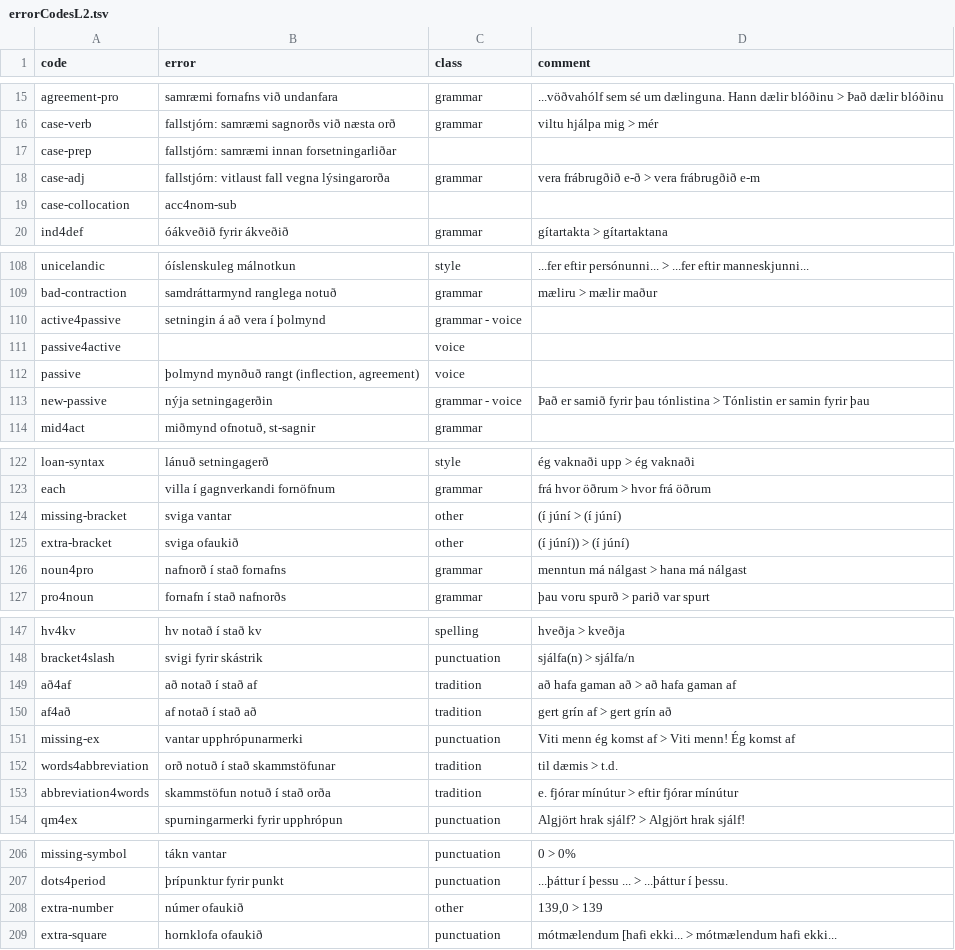
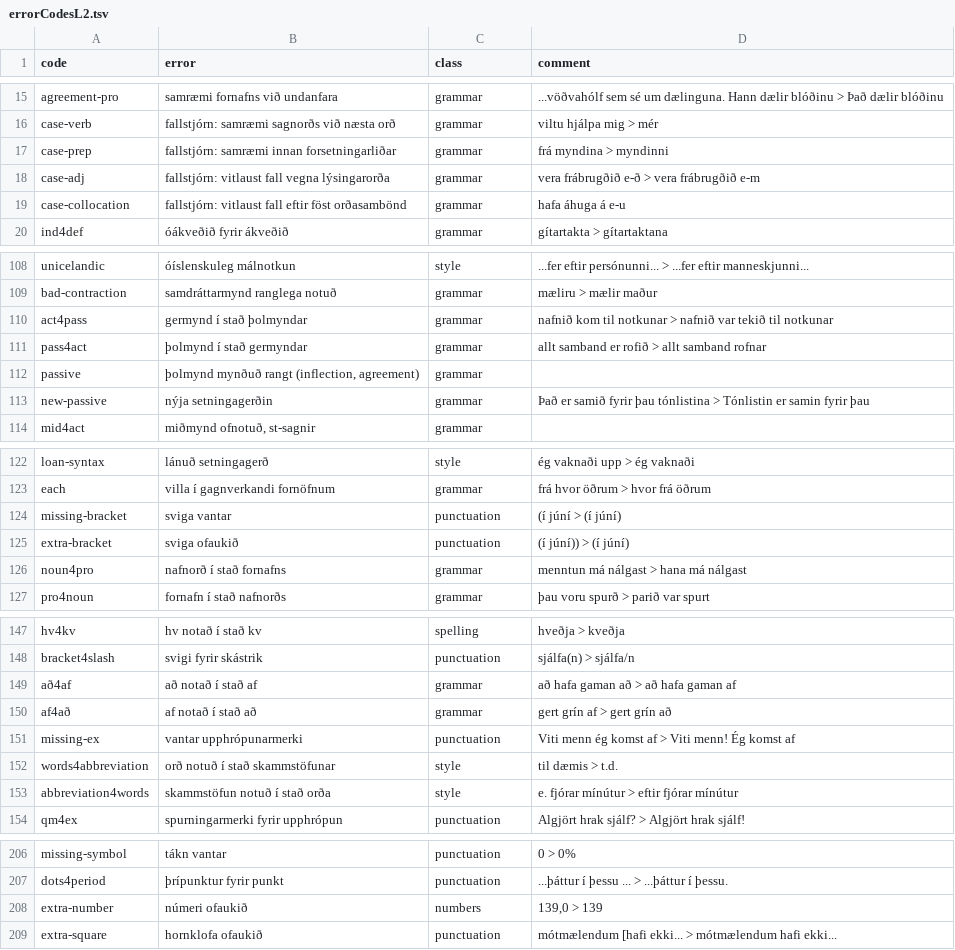
Before and after one commit to antonkarl/iceErrorCorpusSpecialized, a TSV file: errorCodesL2.tsv, drawn as a sheet; only a part is shown, gaps mark what is left out; the diff covers the shown part only.

Commit message:
Add files via upload

```diff
--- a/errorCodesL2.tsv
+++ b/errorCodesL2.tsv
@@ -16,5 +16,5 @@ agreement-pro	samræmi fornafns við undanfara	grammar	...vöðvahólf sem sé u
 case-verb	fallstjórn: samræmi sagnorðs við næsta orð	grammar	viltu hjálpa mig > mér
-case-prep	fallstjórn: samræmi innan forsetningarliðar		
+case-prep	fallstjórn: samræmi innan forsetningarliðar	grammar	frá myndina > myndinni
 case-adj	fallstjórn: vitlaust fall vegna lýsingarorða	grammar	vera frábrugðið e-ð > vera frábrugðið e-m
-case-collocation	acc4nom-sub		
+case-collocation	fallstjórn: vitlaust fall eftir föst orðasambönd	grammar	hafa áhuga á e-u
 ind4def	óákveðið fyrir ákveðið	grammar	gítartakta > gítartaktana
@@ -113,6 +109,6 @@ unicelandic	óíslenskuleg málnotkun	style	...fer eftir persónunni... > ...fer
 bad-contraction	samdráttarmynd ranglega notuð	grammar	mæliru > mælir maður
-active4passive	setningin á að vera í þolmynd	grammar - voice	
-passive4active		voice	
-passive	þolmynd mynðuð rangt (inflection, agreement)	voice	
-new-passive	nýja setningagerðin	grammar - voice	Það er samið fyrir þau tónlistina > Tónlistin er samin fyrir þau
+act4pass	germynd í stað þolmyndar	grammar	nafnið kom til notkunar > nafnið var tekið til notkunar
+pass4act	þolmynd í stað germyndar	grammar	allt samband er rofið > allt samband rofnar
+passive	þolmynd mynðuð rangt (inflection, agreement)	grammar	
+new-passive	nýja setningagerðin	grammar	Það er samið fyrir þau tónlistina > Tónlistin er samin fyrir þau
 mid4act	miðmynd ofnotuð, st-sagnir	grammar	
@@ -127,4 +123,4 @@ loan-syntax	lánuð setningagerð	style	ég vaknaði upp > ég vaknaði
 each	villa í gagnverkandi fornöfnum	grammar	frá hvor öðrum > hvor frá öðrum
-missing-bracket	sviga vantar	other	(í júní > (í júní)
-extra-bracket	sviga ofaukið	other	(í júní)) > (í júní)
+missing-bracket	sviga vantar	punctuation	(í júní > (í júní)
+extra-bracket	sviga ofaukið	punctuation	(í júní)) > (í júní)
 noun4pro	nafnorð í stað fornafns	grammar	menntun má nálgast > hana má nálgast
@@ -152,7 +148,7 @@ hv4kv	hv notað í stað kv	spelling	hveðja > kveðja
 bracket4slash	svigi fyrir skástrik	punctuation	sjálfa(n) > sjálfa/n
-að4af	að notað í stað af	tradition	að hafa gaman að > að hafa gaman af
-af4að	af notað í stað að	tradition	gert grín af > gert grín að
+að4af	að notað í stað af	grammar	að hafa gaman að > að hafa gaman af
+af4að	af notað í stað að	grammar	gert grín af > gert grín að
 missing-ex	vantar upphrópunarmerki	punctuation	Viti menn ég komst af > Viti menn! Ég komst af
-words4abbreviation	orð notuð í stað skammstöfunar	tradition	til dæmis > t.d.
-abbreviation4words	skammstöfun notuð í stað orða	tradition	e. fjórar mínútur > eftir fjórar mínútur
+words4abbreviation	orð notuð í stað skammstöfunar	style	til dæmis > t.d.
+abbreviation4words	skammstöfun notuð í stað orða	style	e. fjórar mínútur > eftir fjórar mínútur
 qm4ex	spurningarmerki fyrir upphrópun	punctuation	Algjört hrak sjálf? > Algjört hrak sjálf!
@@ -211,3 +207,3 @@ missing-symbol	tákn vantar	punctuation	0 > 0%
 dots4period	þrípunktur fyrir punkt	punctuation	...þáttur í þessu ... > ...þáttur í þessu.
-extra-number	númer ofaukið	other	139,0 > 139
+extra-number	númeri ofaukið	numbers	139,0 > 139
 extra-square	hornklofa ofaukið	punctuation	mótmælendum [hafi ekki... > mótmælendum hafi ekki...
```
Also changed, not shown: 15 edited cells elsewhere in this file.
